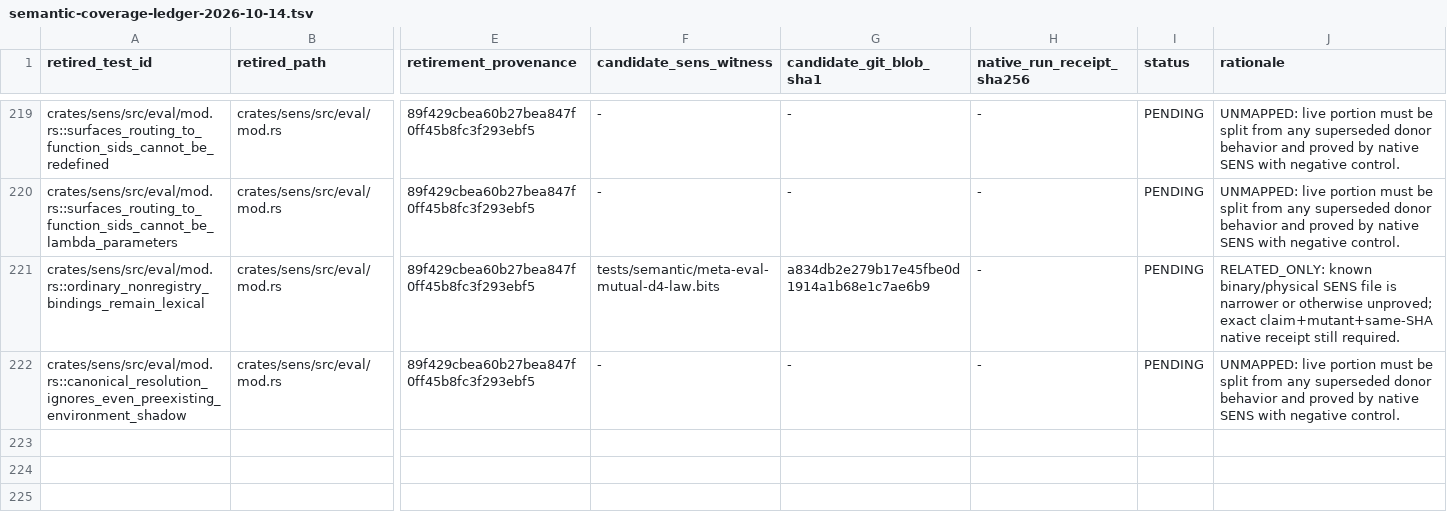
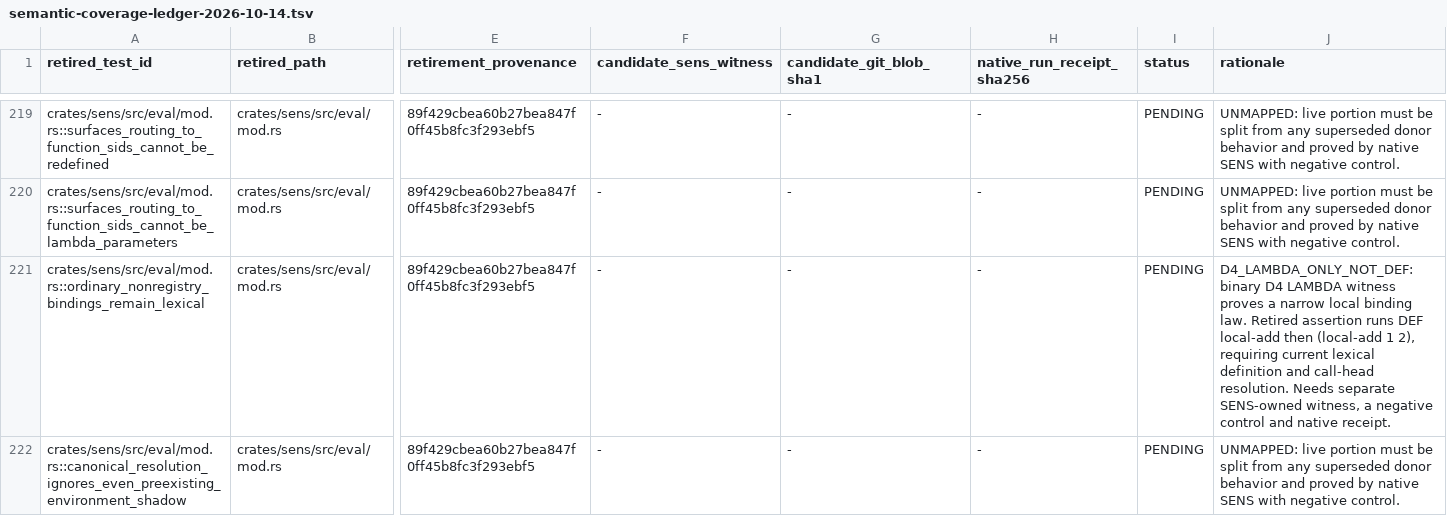
Before and after one commit to juv4uk/sens, a TSV file: docs/archaeology/semantic-coverage-ledger-2026-10-14.tsv, drawn as a sheet; only a part is shown, gaps mark what is left out; the diff names each change by its address in the sheet, - before the commit and + after, or states it on an @@ line.

Commit message:
fix(coverage): unlink D4 lambda witness from retired DEF plus lexical call assertion

```diff
--- a/docs/archaeology/semantic-coverage-ledger-2026-10-14.tsv
+++ b/docs/archaeology/semantic-coverage-ledger-2026-10-14.tsv
-F221 (candidate_sens_witness): tests/semantic/meta-eval-mutual-d4-law.bits
+F221 (candidate_sens_witness): -
-G221 (candidate_git_blob_sha1): a834db2e279b17e45fbe0d1914a1b68e1c7ae6b9
+G221 (candidate_git_blob_sha1): -
-J221 (rationale): RELATED_ONLY: known binary/physical SENS file is narrower or otherwise unproved; exact claim+mutant+same-SHA native receipt still required.
+J221 (rationale): D4_LAMBDA_ONLY_NOT_DEF: binary D4 LAMBDA witness proves a narrow local binding law. Retired assertion runs DEF local-add then (local-add 1 2), requiring current lexical definition and call-head resolution. Needs separate SENS-owned witness, a negative control and native receipt.
```
